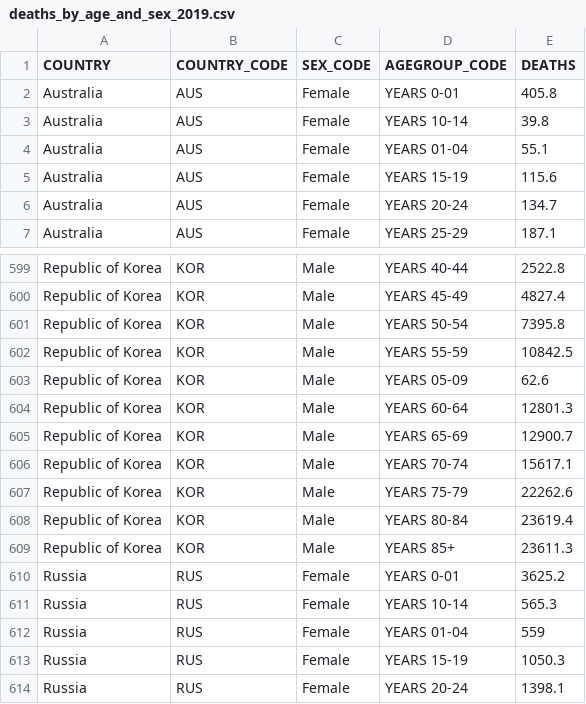
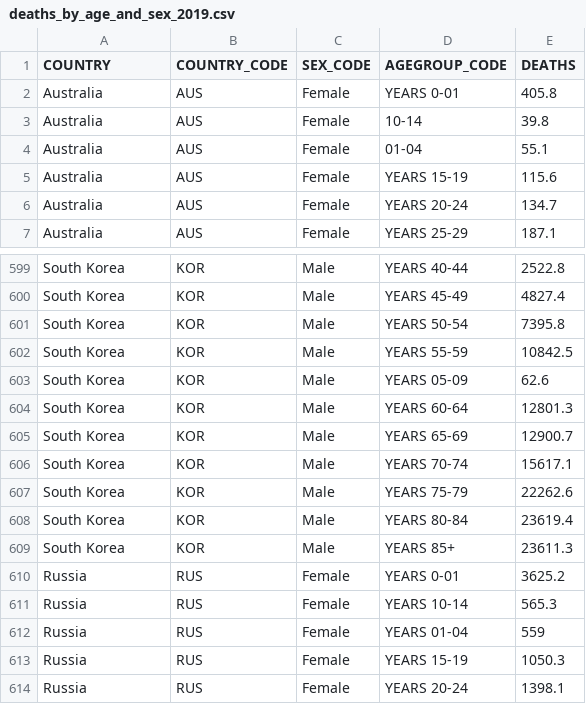
Before and after one commit to keithpang1238/fit3179-a2, a CSV file: data/deaths_by_age_and_sex_2019.csv, drawn as a sheet; only a part is shown, gaps mark what is left out; the diff covers the shown part only; the diff names each change by its address in the sheet, - before the commit and + after, or states it on an @@ line.

```diff
--- a/data/deaths_by_age_and_sex_2019.csv
+++ b/data/deaths_by_age_and_sex_2019.csv
-D3 (AGEGROUP_CODE): YEARS 10-14
+D3 (AGEGROUP_CODE): 10-14
-D4 (AGEGROUP_CODE): YEARS 01-04
+D4 (AGEGROUP_CODE): 01-04
-A599:A609 (COUNTRY): Republic of Korea
+A599:A609 (COUNTRY): South Korea
```
Also changed, not shown: 27 edited cells elsewhere in this file, 7 other files.
